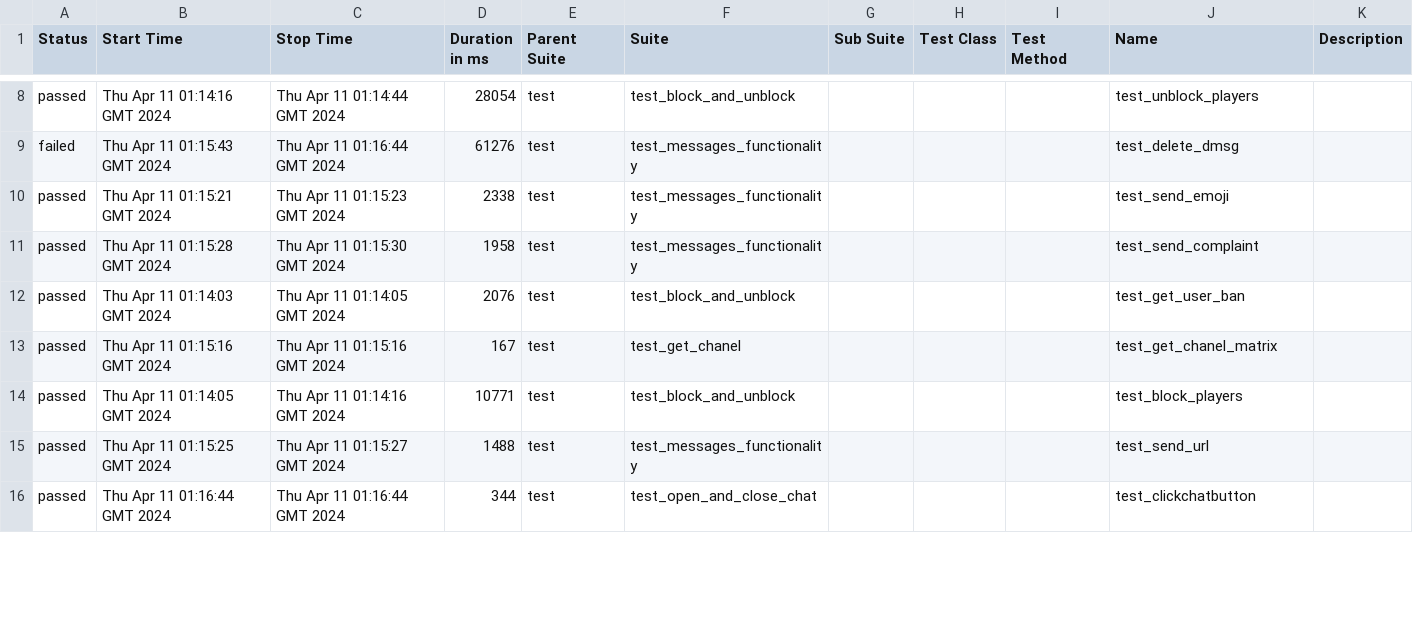
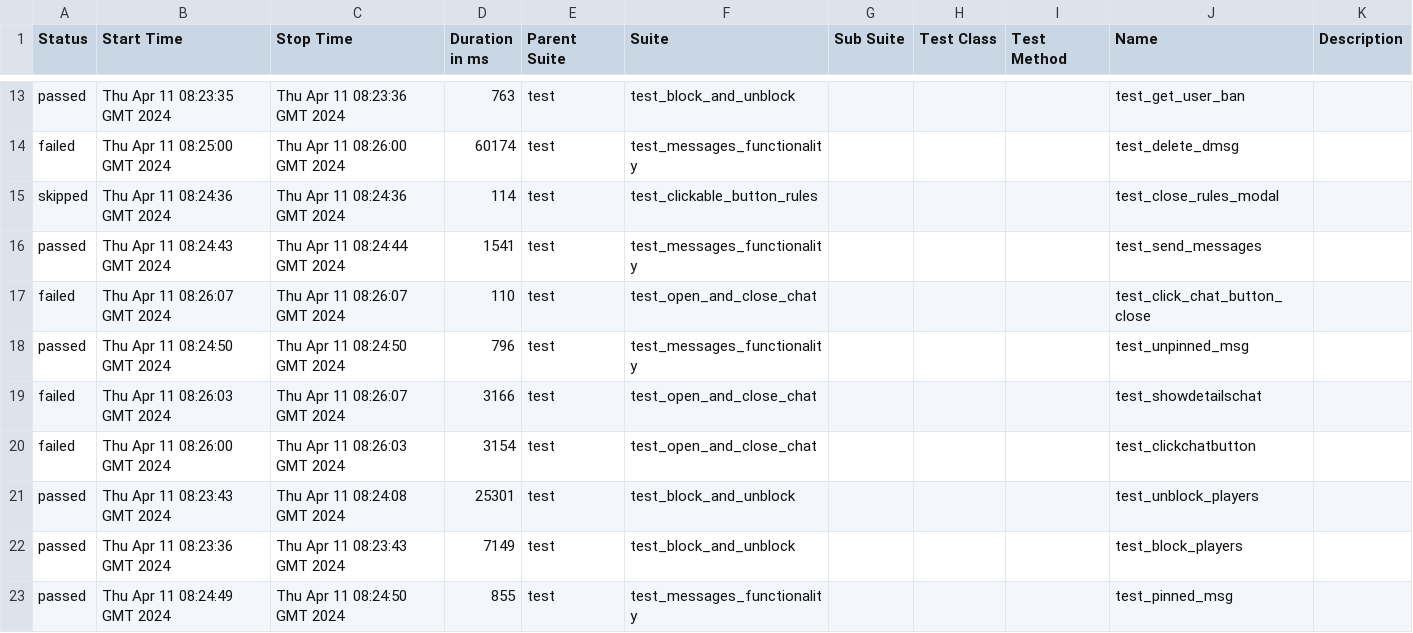
Before and after one commit to VladimirSaf95/ChatProject, a CSV file: data/suites.csv, drawn as a sheet; only a part is shown, gaps mark what is left out; the diff covers the shown part only.

Commit message:
Deploying to gh-pages from @ VladimirSaf95/ChatProject@fce9099f738ec90bd4c01a962c5498eaaa0b9ed3 🚀

```diff
--- a/data/suites.csv
+++ b/data/suites.csv
@@ -8,9 +13,11 @@
-"passed","Thu Apr 11 01:14:16 GMT 2024","Thu Apr 11 01:14:44 GMT 2024","28054","test","test_block_and_unblock","","","","test_unblock_players",""
-"failed","Thu Apr 11 01:15:43 GMT 2024","Thu Apr 11 01:16:44 GMT 2024","61276","test","test_messages_functionality","","","","test_delete_dmsg",""
-"passed","Thu Apr 11 01:15:21 GMT 2024","Thu Apr 11 01:15:23 GMT 2024","2338","test","test_messages_functionality","","","","test_send_emoji",""
-"passed","Thu Apr 11 01:15:28 GMT 2024","Thu Apr 11 01:15:30 GMT 2024","1958","test","test_messages_functionality","","","","test_send_complaint",""
-"passed","Thu Apr 11 01:14:03 GMT 2024","Thu Apr 11 01:14:05 GMT 2024","2076","test","test_block_and_unblock","","","","test_get_user_ban",""
-"passed","Thu Apr 11 01:15:16 GMT 2024","Thu Apr 11 01:15:16 GMT 2024","167","test","test_get_chanel","","","","test_get_chanel_matrix",""
-"passed","Thu Apr 11 01:14:05 GMT 2024","Thu Apr 11 01:14:16 GMT 2024","10771","test","test_block_and_unblock","","","","test_block_players",""
-"passed","Thu Apr 11 01:15:25 GMT 2024","Thu Apr 11 01:15:27 GMT 2024","1488","test","test_messages_functionality","","","","test_send_url",""
-"passed","Thu Apr 11 01:16:44 GMT 2024","Thu Apr 11 01:16:44 GMT 2024","344","test","test_open_and_close_chat","","","","test_clickchatbutton",""
+"passed","Thu Apr 11 08:23:35 GMT 2024","Thu Apr 11 08:23:36 GMT 2024","763","test","test_block_and_unblock","","","","test_get_user_ban",""
+"failed","Thu Apr 11 08:25:00 GMT 2024","Thu Apr 11 08:26:00 GMT 2024","60174","test","test_messages_functionality","","","","test_delete_dmsg",""
+"skipped","Thu Apr 11 08:24:36 GMT 2024","Thu Apr 11 08:24:36 GMT 2024","114","test","test_clickable_button_rules","","","","test_close_rules_modal",""
+"passed","Thu Apr 11 08:24:43 GMT 2024","Thu Apr 11 08:24:44 GMT 2024","1541","test","test_messages_functionality","","","","test_send_messages",""
+"failed","Thu Apr 11 08:26:07 GMT 2024","Thu Apr 11 08:26:07 GMT 2024","110","test","test_open_and_close_chat","","","","test_click_chat_button_close",""
+"passed","Thu Apr 11 08:24:50 GMT 2024","Thu Apr 11 08:24:50 GMT 2024","796","test","test_messages_functionality","","","","test_unpinned_msg",""
+"failed","Thu Apr 11 08:26:03 GMT 2024","Thu Apr 11 08:26:07 GMT 2024","3166","test","test_open_and_close_chat","","","","test_showdetailschat",""
+"failed","Thu Apr 11 08:26:00 GMT 2024","Thu Apr 11 08:26:03 GMT 2024","3154","test","test_open_and_close_chat","","","","test_clickchatbutton",""
+"passed","Thu Apr 11 08:23:43 GMT 2024","Thu Apr 11 08:24:08 GMT 2024","25301","test","test_block_and_unblock","","","","test_unblock_players",""
+"passed","Thu Apr 11 08:23:36 GMT 2024","Thu Apr 11 08:23:43 GMT 2024","7149","test","test_block_and_unblock","","","","test_block_players",""
+"passed","Thu Apr 11 08:24:49 GMT 2024","Thu Apr 11 08:24:50 GMT 2024","855","test","test_messages_functionality","","","","test_pinned_msg",""
```
Also changed, not shown: 5 added rows, 7 removed rows and 37 edited cells elsewhere in this file, data/behaviors.csv, 54 other files.
